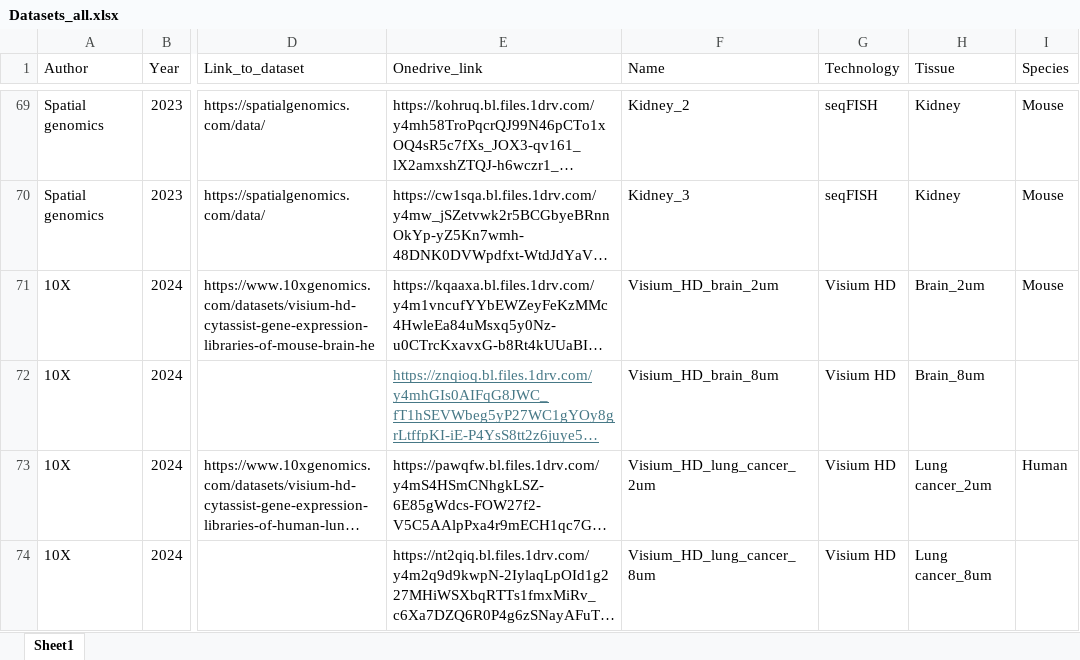
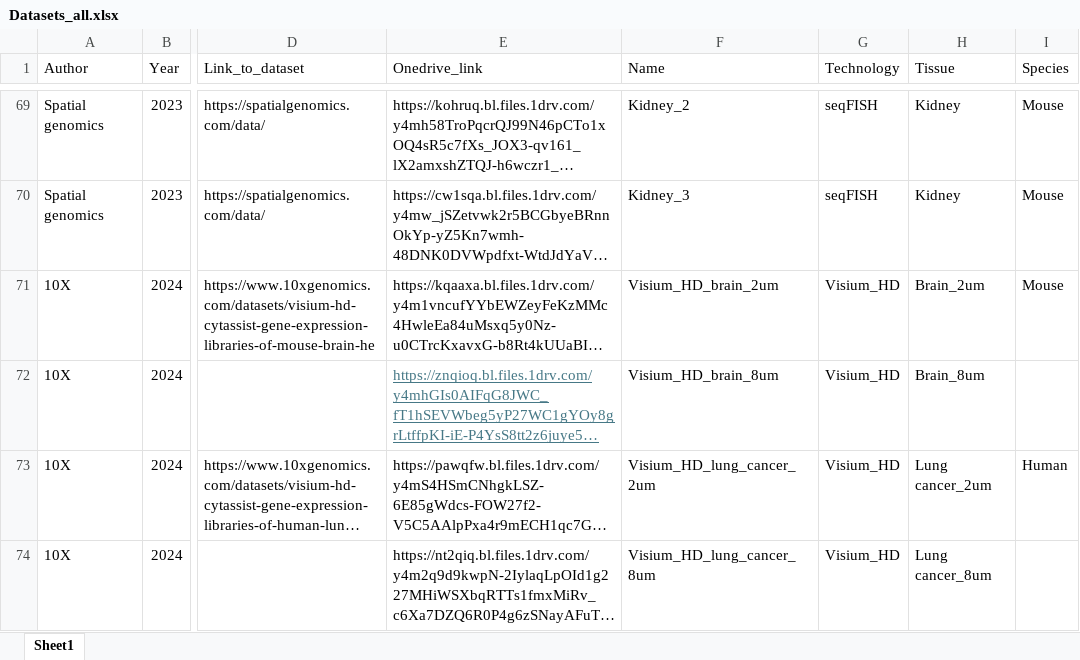
Before and after one commit to BKover99/Pseudovisium, an Excel workbook: Datasets_all.xlsx, sheet Sheet1, drawn as a sheet; only a part is shown, gaps mark what is left out; long unchanged cells end in …; values as stored, in another font and other column widths than the file's, no borders; the diff covers the shown part only; the diff names each change by its address in the sheet, - before the commit and + after, or states it on an @@ line.

```diff
--- a/Datasets_all.xlsx (sheet Sheet1)
+++ b/Datasets_all.xlsx (sheet Sheet1)
-G71:G74 (Technology): Visium HD
+G71:G74 (Technology): Visium_HD
```
Also changed, not shown: 16 edited cells elsewhere in this sheet, 2 other files.
